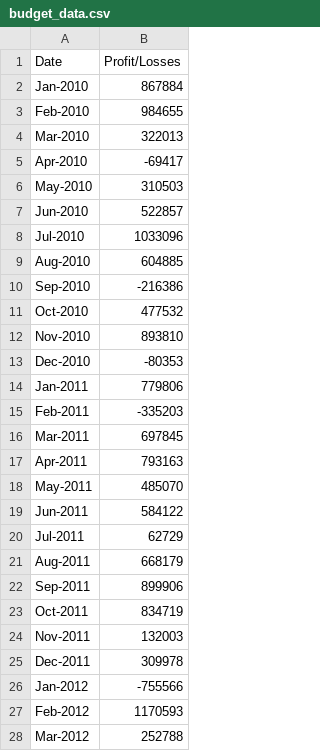
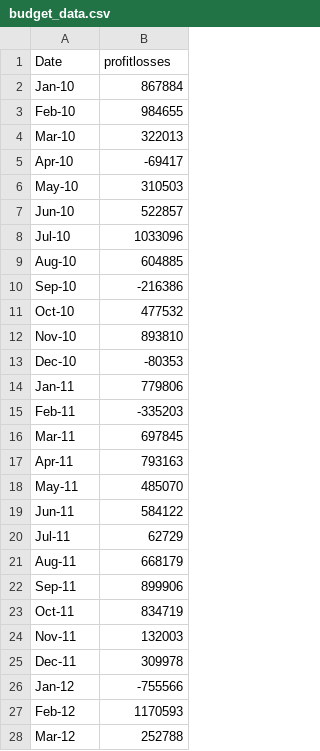
Before and after one commit to jvbonini/assignment-3, a CSV file: PyBank/Resources/budget_data.csv, drawn as a sheet; only a part is shown; the diff covers the shown part only.

```diff
--- a/PyBank/Resources/budget_data.csv
+++ b/PyBank/Resources/budget_data.csv
@@ -1,28 +1,28 @@
-Date,Profit/Losses
-Jan-2010,867884
-Feb-2010,984655
-Mar-2010,322013
-Apr-2010,-69417
-May-2010,310503
-Jun-2010,522857
-Jul-2010,1033096
-Aug-2010,604885
-Sep-2010,-216386
-Oct-2010,477532
-Nov-2010,893810
-Dec-2010,-80353
-Jan-2011,779806
-Feb-2011,-335203
-Mar-2011,697845
-Apr-2011,793163
-May-2011,485070
-Jun-2011,584122
-Jul-2011,62729
-Aug-2011,668179
-Sep-2011,899906
-Oct-2011,834719
-Nov-2011,132003
-Dec-2011,309978
-Jan-2012,-755566
-Feb-2012,1170593
-Mar-2012,252788
+Date,profitlosses
+Jan-10,867884
+Feb-10,984655
+Mar-10,322013
+Apr-10,-69417
+May-10,310503
+Jun-10,522857
+Jul-10,1033096
+Aug-10,604885
+Sep-10,-216386
+Oct-10,477532
+Nov-10,893810
+Dec-10,-80353
+Jan-11,779806
+Feb-11,-335203
+Mar-11,697845
+Apr-11,793163
+May-11,485070
+Jun-11,584122
+Jul-11,62729
+Aug-11,668179
+Sep-11,899906
+Oct-11,834719
+Nov-11,132003
+Dec-11,309978
+Jan-12,-755566
+Feb-12,1170593
+Mar-12,252788
```
Also changed, not shown: 59 edited cells elsewhere in this file, 8 other files.
